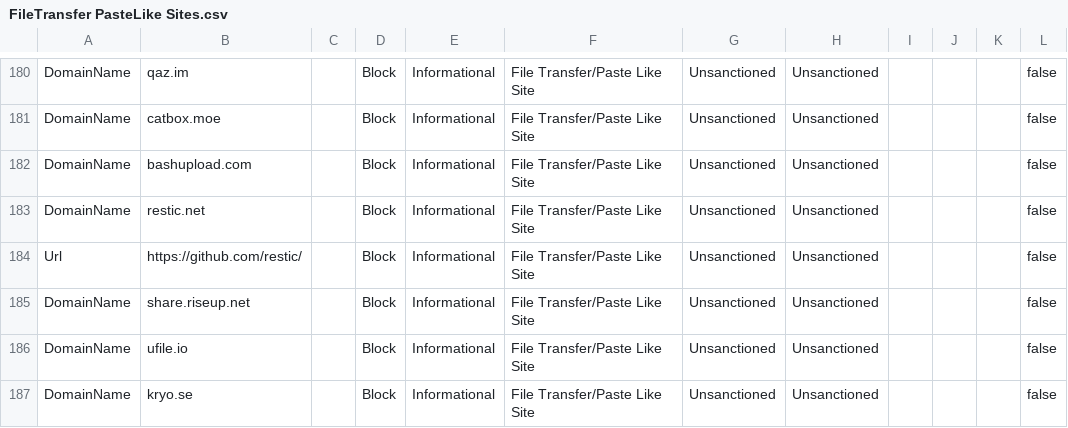
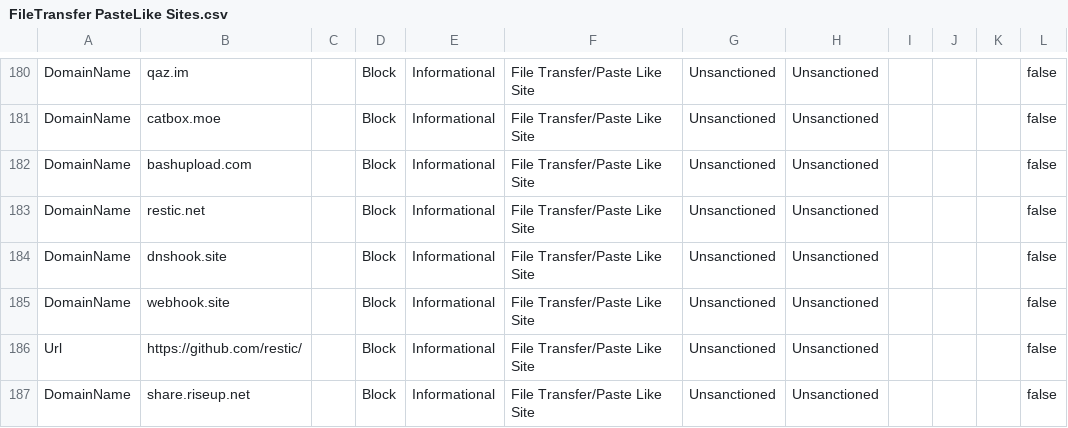
Before and after one commit to jkerai1/SoftwareCertificates, a CSV file: Bulk-IOC-CSVs/FileTransfer PasteLike Sites.csv, drawn as a sheet; only a part is shown, gaps mark what is left out; the shorter side is filled out with more unchanged rows; the diff names each change by its address in the sheet, - before the commit and + after, or states it on an @@ line.

Commit message:
Update FileTransfer PasteLike Sites.csv

```diff
--- a/Bulk-IOC-CSVs/FileTransfer PasteLike Sites.csv
+++ b/Bulk-IOC-CSVs/FileTransfer PasteLike Sites.csv
+row 184: DomainName | dnshook.site |  | Block | Informational | File Transfer/Paste Like Site | Unsanctioned | Unsanctioned |  |  |  | false
+row 185: DomainName | webhook.site |  | Block | Informational | File Transfer/Paste Like Site | Unsanctioned | Unsanctioned |  |  |  | false
```
